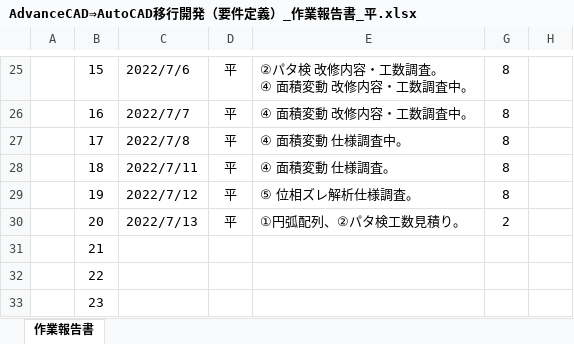
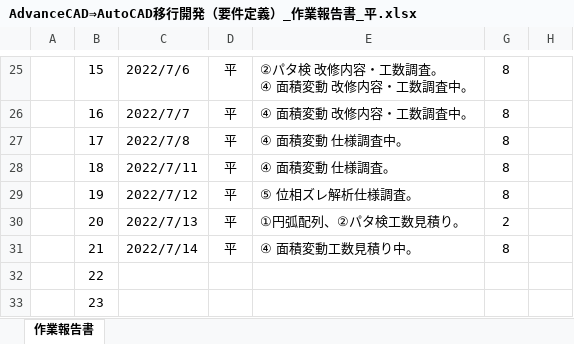
Before and after one commit to ichiro-uehara/TOYOTIRE_BRAND, an Excel workbook: 作業報告書/AdvanceCAD⇒AutoCAD移行開発（要件定義）_作業報告書_平.xlsx, sheet 作業報告書, drawn as a sheet; only a part is shown, gaps mark what is left out; values as stored, in another font and other column widths than the file's, no borders; charts and pictures and conditional formats not drawn; the diff names each change by its address in the sheet, - before the commit and + after, or states it on an @@ line.

Commit message:
[update] 作業報告書 2022/07/14分追記。

```diff
--- a/作業報告書/AdvanceCAD⇒AutoCAD移行開発（要件定義）_作業報告書_平.xlsx (sheet 作業報告書)
+++ b/作業報告書/AdvanceCAD⇒AutoCAD移行開発（要件定義）_作業報告書_平.xlsx (sheet 作業報告書)
-C31: (empty)
+C31: 2022/7/14
-D31: (empty)
+D31: 平
-E31: (empty)
+E31: ④ 面積変動工数見積り中。
-G31: (empty)
+G31: 8
```
